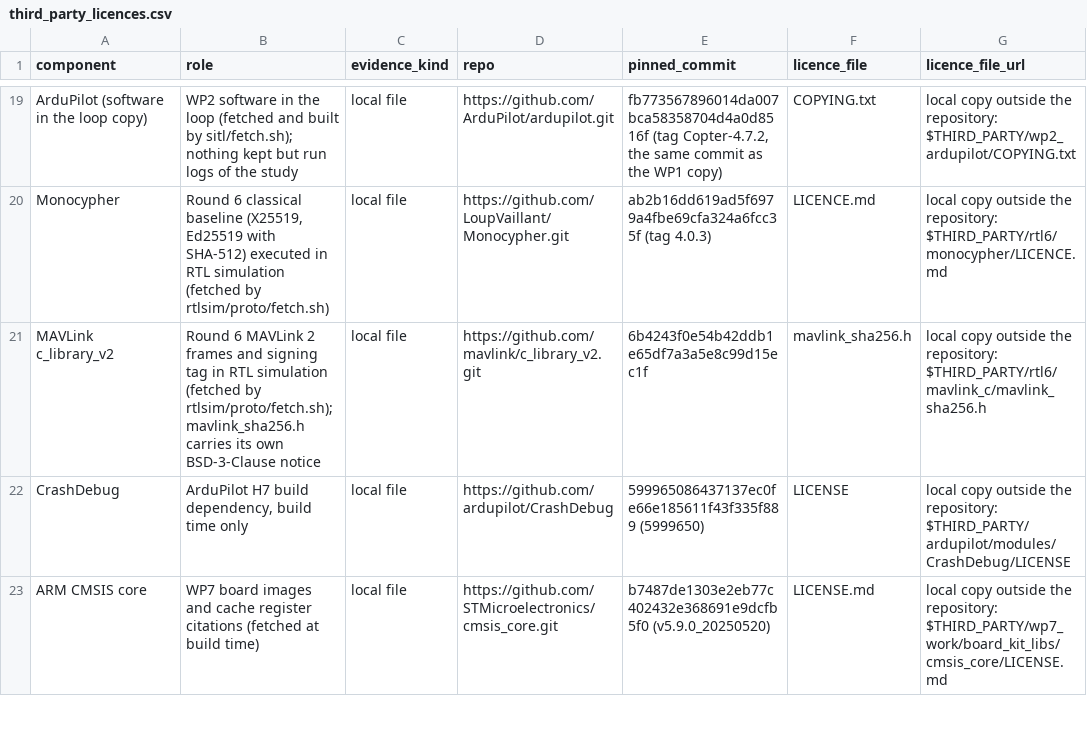
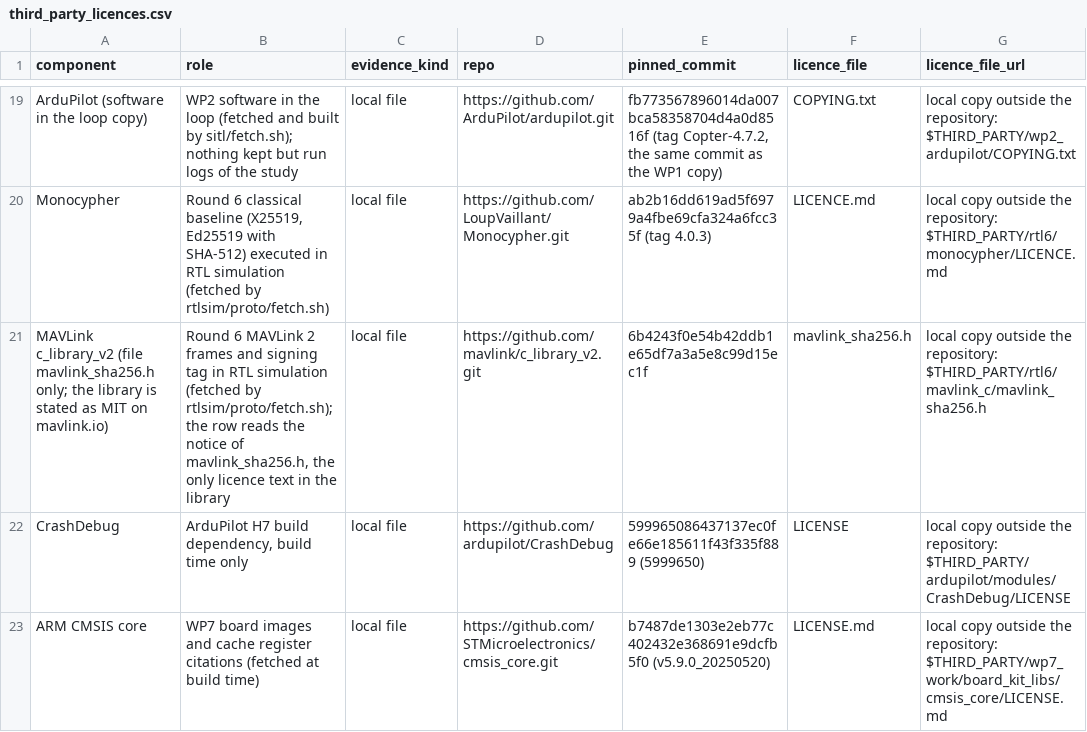
Before and after one commit to hudasol/post-quantum-security, a CSV file: data/third_party_licences.csv, drawn as a sheet; only a part is shown, gaps mark what is left out; the diff covers the shown part only; the diff names each change by its address in the sheet, - before the commit and + after, or states it on an @@ line.

Commit message:
Licence row reads only the notice of mavlink_sha256.h and says so; reference tracing names the bibliography entries (review round 6)

```diff
--- a/data/third_party_licences.csv
+++ b/data/third_party_licences.csv
-A21 (component): MAVLink c_library_v2
+A21 (component): MAVLink c_library_v2 (file mavlink_sha256.h only; the library is stated as MIT on mavlink.io)
-B21 (role): …by rtlsim/proto/fetch.sh); mavlink_sha256.h carries its own BSD-3-Clause notice
+B21 (role): …by rtlsim/proto/fetch.sh); the row reads the notice of mavlink_sha256.h, the only licence text in the library
```
Also changed, not shown: 1 added row elsewhere in this file, data/conference/references.csv, 2 other files.
